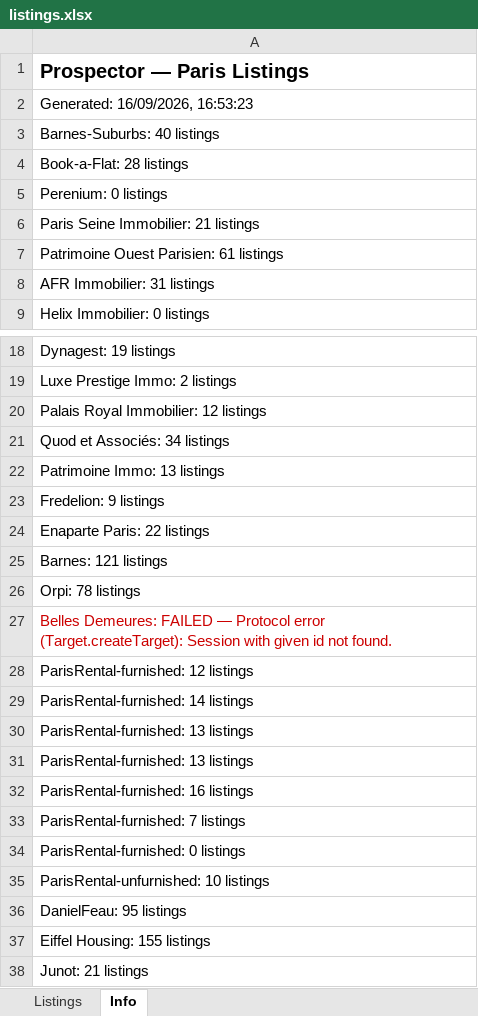
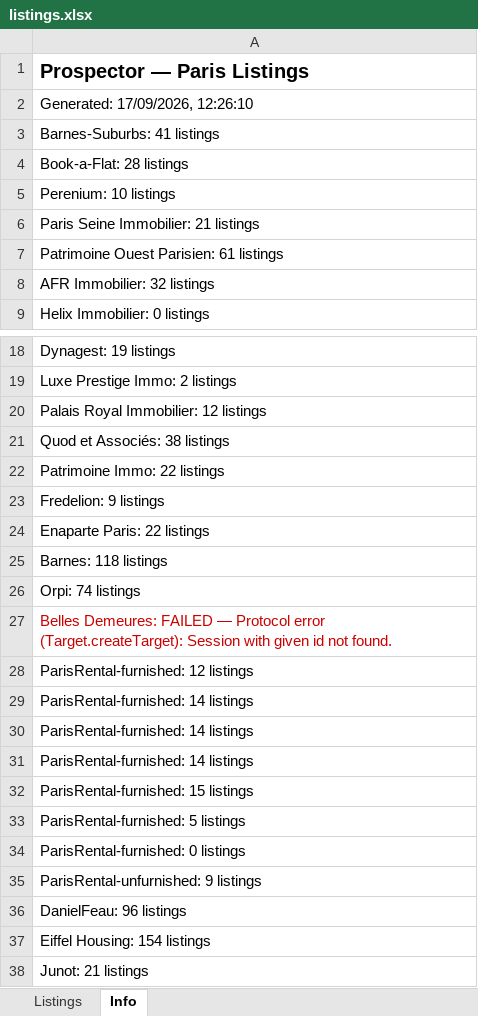
Before and after one commit to YFIP/House-Search-Agent, an Excel workbook: listings.xlsx, sheet Info, drawn as a sheet; only a part is shown, gaps mark what is left out; values as stored, in another font and other column widths than the file's, no borders; the diff names each change by its address in the sheet, - before the commit and + after, or states it on an @@ line.

```diff
--- a/listings.xlsx (sheet Info)
+++ b/listings.xlsx (sheet Info)
-A2: Generated: 16/09/2026, 16:53:23
+A2: Generated: 17/09/2026, 12:26:10
-A3: Barnes-Suburbs: 40 listings
+A3: Barnes-Suburbs: 41 listings
-A5: Perenium: 0 listings
+A5: Perenium: 10 listings
-A8: AFR Immobilier: 31 listings
+A8: AFR Immobilier: 32 listings
-A21: Quod et Associés: 34 listings
+A21: Quod et Associés: 38 listings
-A22: Patrimoine Immo: 13 listings
+A22: Patrimoine Immo: 22 listings
-A25: Barnes: 121 listings
+A25: Barnes: 118 listings
-A26: Orpi: 78 listings
+A26: Orpi: 74 listings
-A30:A31: ParisRental-furnished: 13 listings
+A30:A31: ParisRental-furnished: 14 listings
-A32: ParisRental-furnished: 16 listings
+A32: ParisRental-furnished: 15 listings
-A33: ParisRental-furnished: 7 listings
+A33: ParisRental-furnished: 5 listings
-A35: ParisRental-unfurnished: 10 listings
+A35: ParisRental-unfurnished: 9 listings
-A36: DanielFeau: 95 listings
+A36: DanielFeau: 96 listings
-A37: Eiffel Housing: 155 listings
+A37: Eiffel Housing: 154 listings
```
Also changed, not shown: sheet Listings, listings-sale.xlsx, 1 other file.
